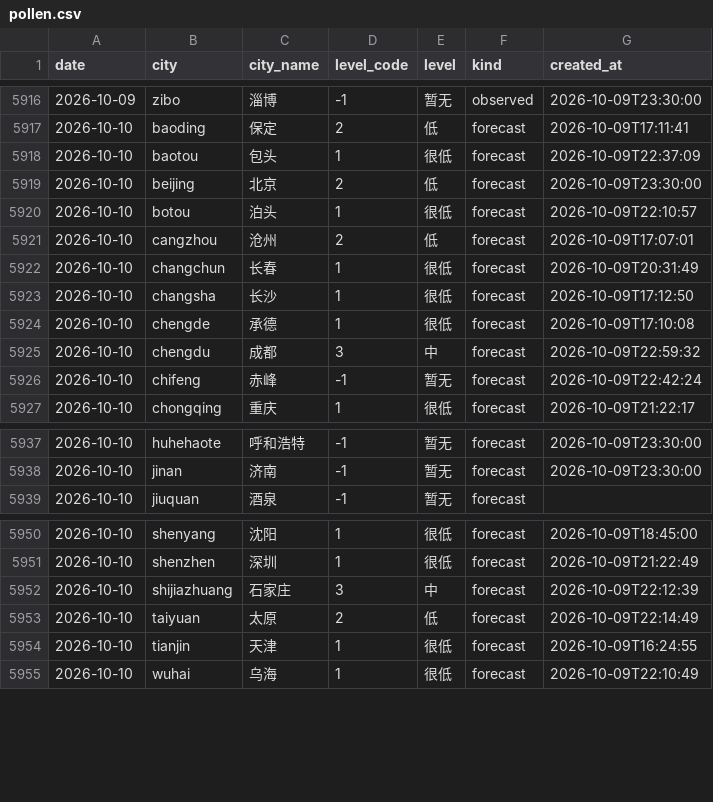
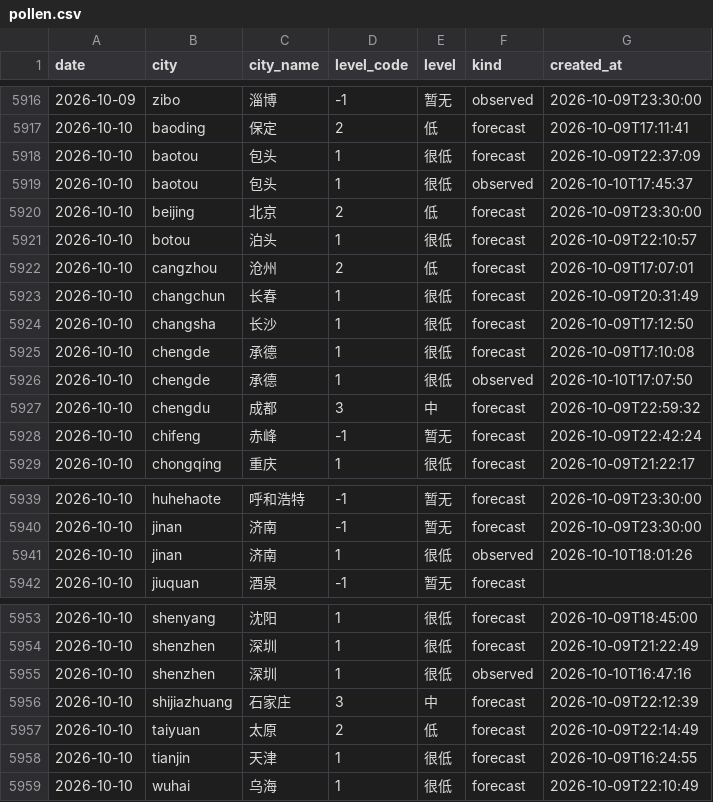
Before and after one commit to myysophia/pollen-sentinel, a CSV file: data/daily/pollen.csv, drawn as a sheet; only a part is shown, gaps mark what is left out.

```diff
--- a/data/daily/pollen.csv
+++ b/data/daily/pollen.csv
@@ -5918,2 +5918,3 @@ date,city,city_name,level_code,level,kind,created_at
 2026-10-10,baotou,包头,1,很低,forecast,2026-10-09T22:37:09
+2026-10-10,baotou,包头,1,很低,observed,2026-10-10T17:45:37
 2026-10-10,beijing,北京,2,低,forecast,2026-10-09T23:30:00
@@ -5924,2 +5925,3 @@ date,city,city_name,level_code,level,kind,created_at
 2026-10-10,chengde,承德,1,很低,forecast,2026-10-09T17:10:08
+2026-10-10,chengde,承德,1,很低,observed,2026-10-10T17:07:50
 2026-10-10,chengdu,成都,3,中,forecast,2026-10-09T22:59:32
@@ -5938,2 +5940,3 @@ date,city,city_name,level_code,level,kind,created_at
 2026-10-10,jinan,济南,-1,暂无,forecast,2026-10-09T23:30:00
+2026-10-10,jinan,济南,1,很低,observed,2026-10-10T18:01:26
 2026-10-10,jiuquan,酒泉,-1,暂无,forecast,
@@ -5951,2 +5954,3 @@ date,city,city_name,level_code,level,kind,created_at
 2026-10-10,shenzhen,深圳,1,很低,forecast,2026-10-09T21:22:49
+2026-10-10,shenzhen,深圳,1,很低,observed,2026-10-10T16:47:16
 2026-10-10,shijiazhuang,石家庄,3,中,forecast,2026-10-09T22:12:39
```
Also changed, not shown: data/daily/weather.csv, 26 other files.
